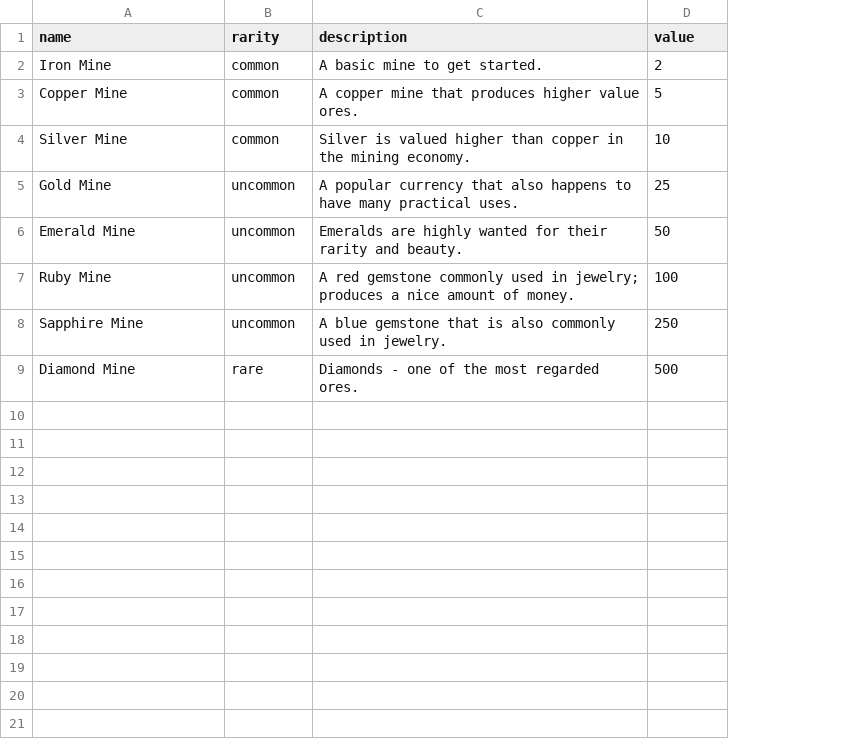
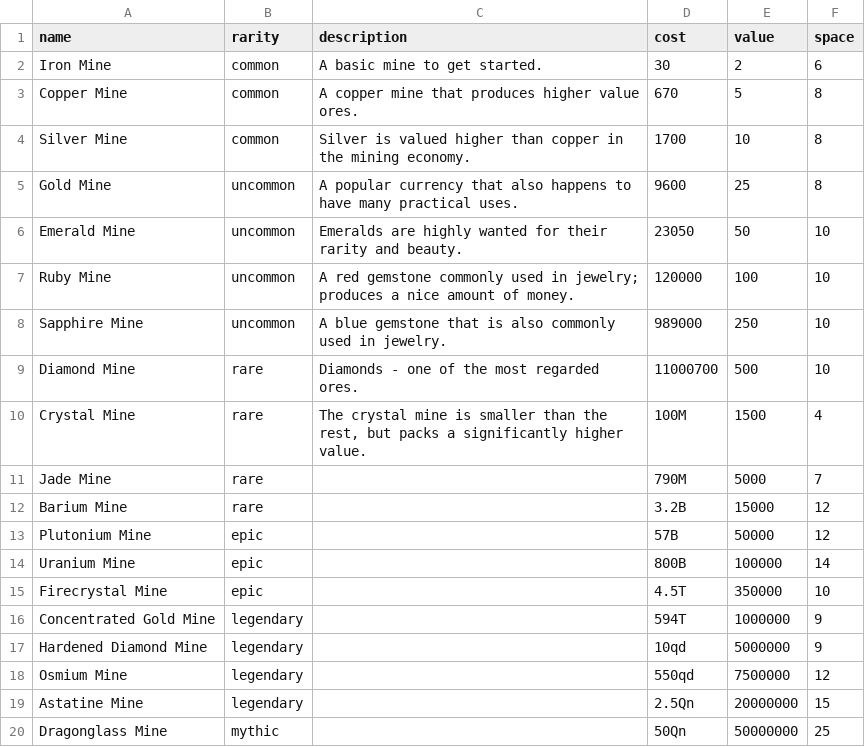
Before and after one commit to rohanmishr/mining-game, a CSV file: items/mines.csv, drawn as a sheet; the diff names each change by its address in the sheet, - before the commit and + after, or states it on an @@ line.

Commit message:
mines

```diff
--- a/items/mines.csv
+++ b/items/mines.csv
+column D (cost), rows 2-9: 30 | 670 | 1700 | 9600 | 23050 | 120000 | 989000 | 11000700
+column F (space), rows 2-9: 6 | 8 | 8 | 8 | 10 | 10 | 10 | 10
+row 10: Crystal Mine | rare | The crystal mine is smaller than the rest, but packs a significantly higher value. | 100M | 1500 | 4
+row 11: Jade Mine | rare |  | 790M | 5000 | 7
+row 12: Barium Mine | rare |  | 3.2B | 15000 | 12
+row 13: Plutonium Mine | epic |  | 57B | 50000 | 12
+row 14: Uranium Mine | epic |  | 800B | 100000 | 14
+row 15: Firecrystal Mine | epic |  | 4.5T | 350000 | 10
+row 16: Concentrated Gold Mine | legendary |  | 594T | 1000000 | 9
+row 17: Hardened Diamond Mine | legendary |  | 10qd | 5000000 | 9
+row 18: Osmium Mine | legendary |  | 550qd | 7500000 | 12
+row 19: Astatine Mine | legendary |  | 2.5Qn | 20000000 | 15
+row 20: Dragonglass Mine | mythic |  | 50Qn | 50000000 | 25
```
Also changed, not shown: 7 other files.
